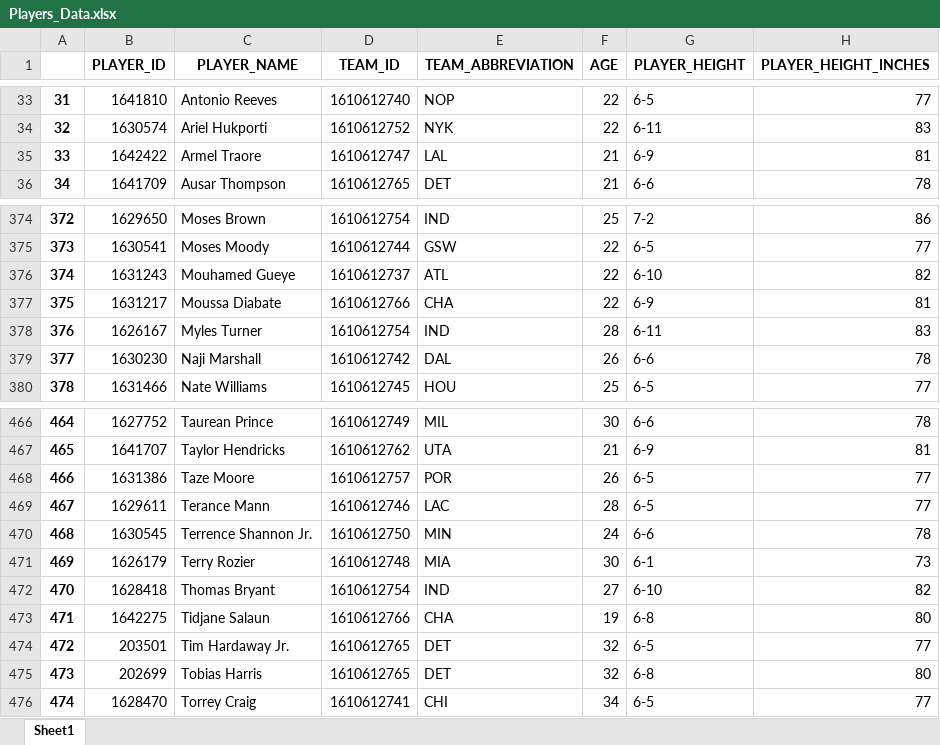
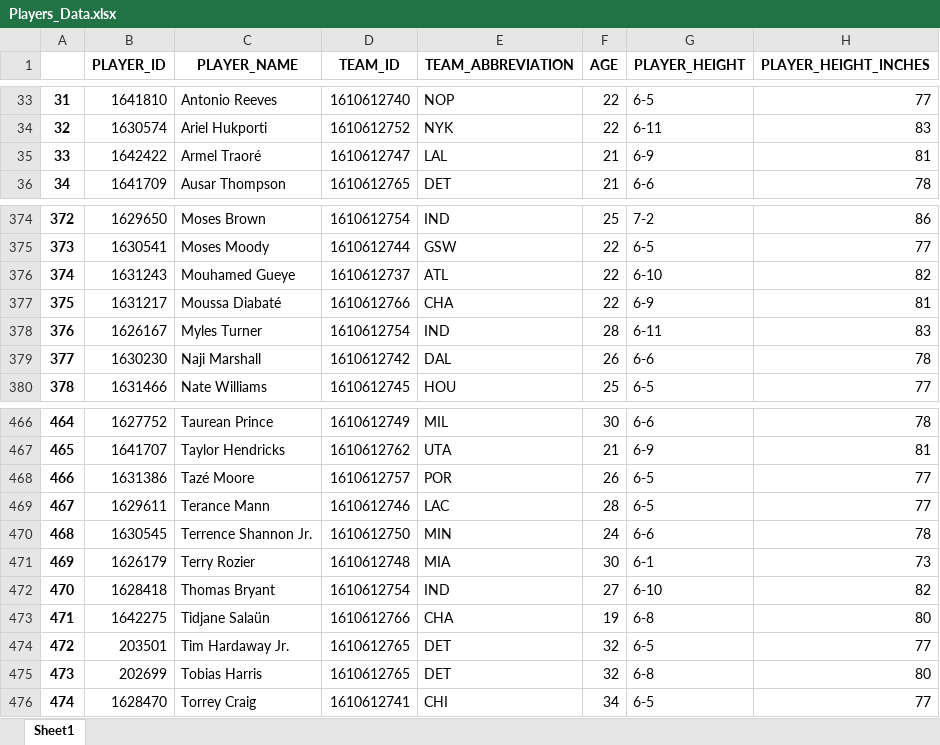
Before and after one commit to ansh-mujral/nbapreds, an Excel workbook: Players_Data.xlsx, sheet Sheet1, drawn as a sheet; only a part is shown, gaps mark what is left out; values as stored, in another font and other column widths than the file's, no borders; the diff names each change by its address in the sheet, - before the commit and + after, or states it on an @@ line.

```diff
--- a/Players_Data.xlsx (sheet Sheet1)
+++ b/Players_Data.xlsx (sheet Sheet1)
-C35 (PLAYER_NAME): Armel Traore
+C35 (PLAYER_NAME): Armel Traoré
-C377 (PLAYER_NAME): Moussa Diabate
+C377 (PLAYER_NAME): Moussa Diabaté
-C468 (PLAYER_NAME): Taze Moore
+C468 (PLAYER_NAME): Tazé Moore
-C473 (PLAYER_NAME): Tidjane Salaun
+C473 (PLAYER_NAME): Tidjane Salaün
```
Also changed, not shown: 7 other files.
